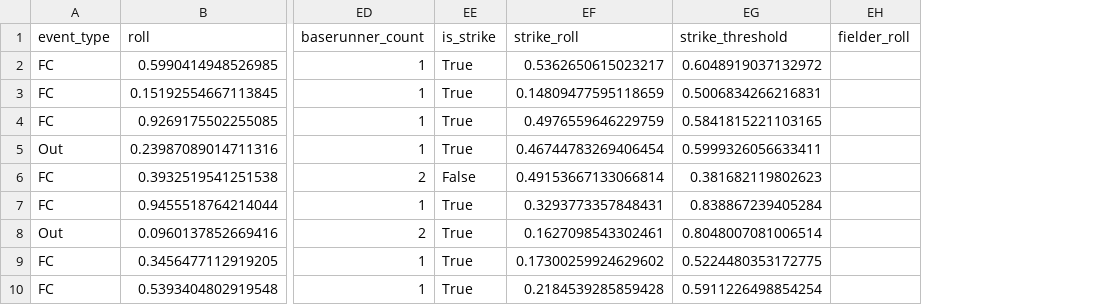
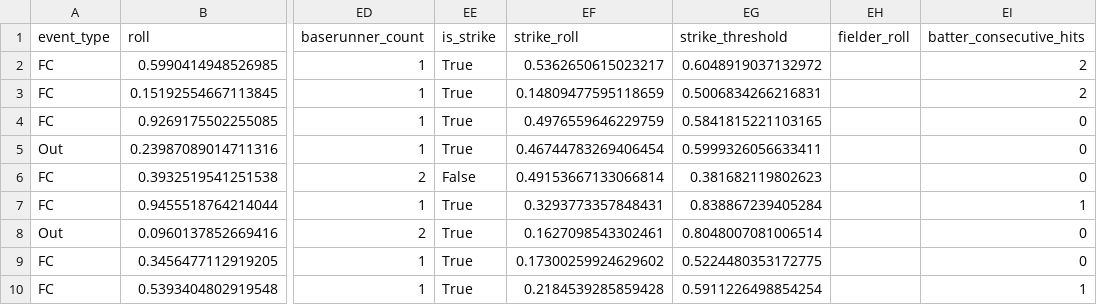
Before and after one commit to xSke/resim, a CSV file: roll_data/2021-03-19T22_15_00.688Z-fc-dp.csv, drawn as a sheet; only a part is shown, gaps mark what is left out; the diff names each change by its address in the sheet, - before the commit and + after, or states it on an @@ line.

```diff
--- a/roll_data/2021-03-19T22_15_00.688Z-fc-dp.csv
+++ b/roll_data/2021-03-19T22_15_00.688Z-fc-dp.csv
+column EI (batter_consecutive_hits), rows 2-10: 2 | 2 | 0 | 0 | 0 | 1 | 0 | 0 | 1
```
Also changed, not shown: roll_data/2021-03-05T00_10_18.239Z-steal_success.csv, roll_data/2021-03-19T22_15_00.688Z-hr.csv, 30 other files.
